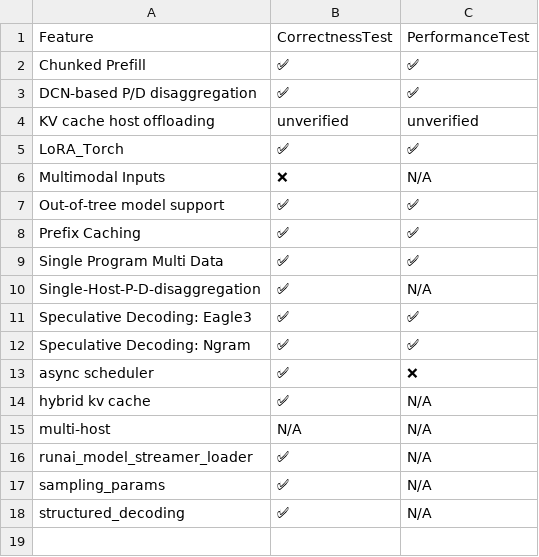
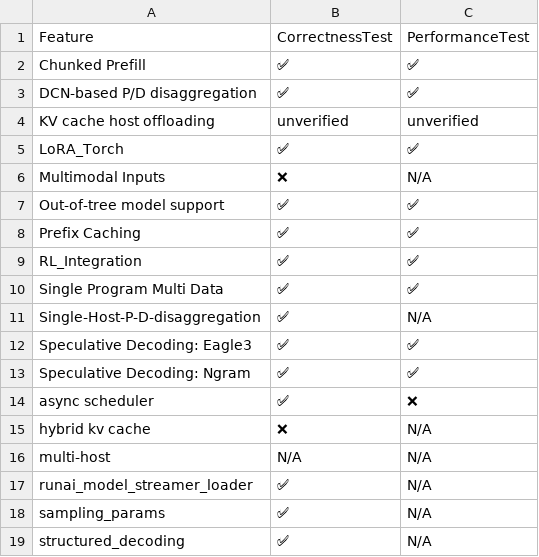
Before and after one commit to inkitori/claude-deepseek-v4, a CSV file: support_matrices/nightly/v6e/default/feature_support_matrix.csv, drawn as a sheet.

Commit message:
[skip ci] Update nightly support matrices (v6e/v7x)
Signed-off-by: Buildkite Bot <buildkite-bot@users.noreply.github.com>

```diff
--- a/support_matrices/nightly/v6e/default/feature_support_matrix.csv
+++ b/support_matrices/nightly/v6e/default/feature_support_matrix.csv
@@ -8,2 +8,3 @@ Feature,CorrectnessTest,PerformanceTest
 "Prefix Caching",✅,✅
+"RL_Integration",✅,✅
 "Single Program Multi Data",✅,✅
@@ -13,3 +14,3 @@ Feature,CorrectnessTest,PerformanceTest
 "async scheduler",✅,❌
-"hybrid kv cache",✅,N/A
+"hybrid kv cache",❌,N/A
 "multi-host",N/A,N/A
```
Also changed, not shown: support_matrices/nightly/v6e/default/model_support_matrix.csv, support_matrices/nightly/v7x/default/feature_support_matrix.csv, 1 other file.
